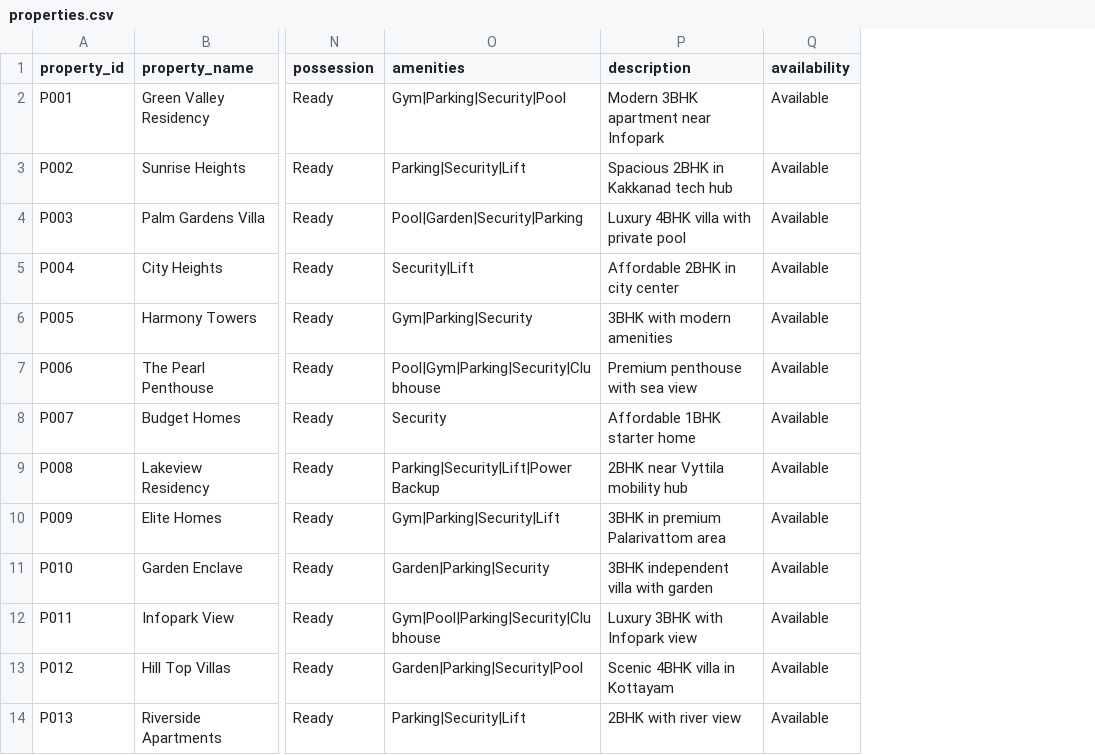
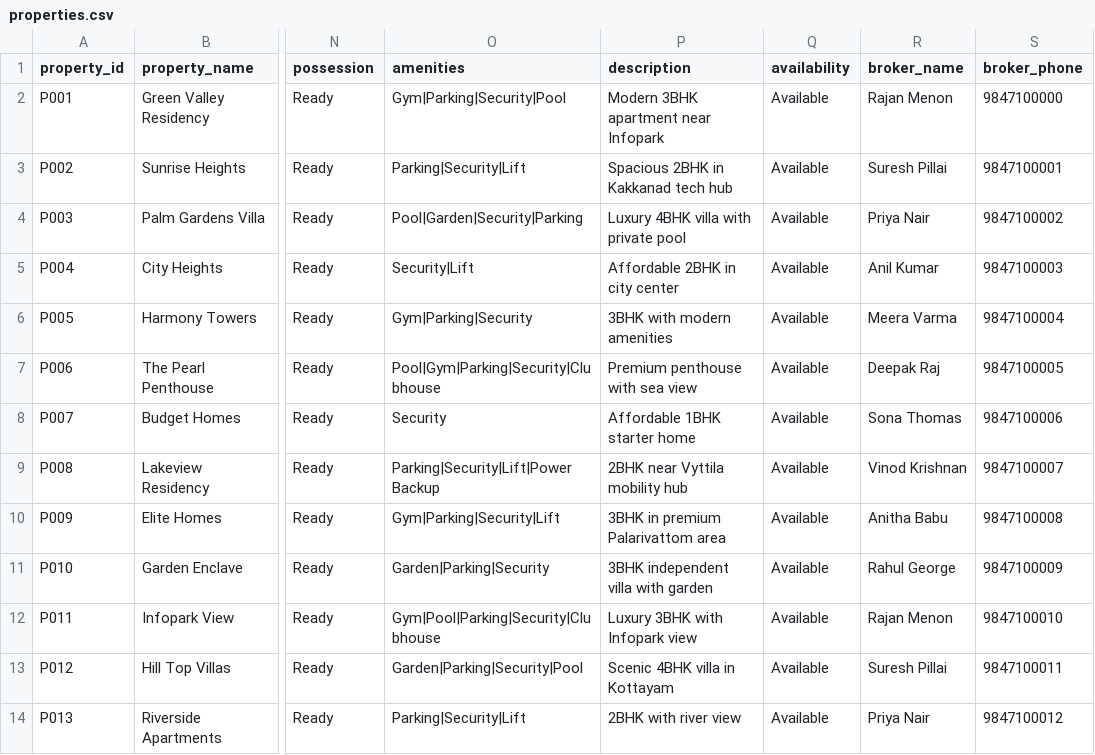
Before and after one commit to Noel007-cse/Cymonic, a CSV file: real_estate_lead_qualifier/data/properties.csv, drawn as a sheet; only a part is shown, gaps mark what is left out; the diff names each change by its address in the sheet, - before the commit and + after, or states it on an @@ line.

Commit message:
feat: Add 12-question buyer flow with PyDynite scoring, broker contacts, and no-results push UI

```diff
--- a/real_estate_lead_qualifier/data/properties.csv
+++ b/real_estate_lead_qualifier/data/properties.csv
+column R (broker_name), rows 2-14: Rajan Menon | Suresh Pillai | Priya Nair | Anil Kumar | Meera Varma | Deepak Raj | Sona Thomas | Vinod Krishnan | Anitha Babu | Rahul George | Rajan Menon | Suresh Pillai | Priya Nair
+column S (broker_phone), rows 2-14: 9847100000 | 9847100001 | 9847100002 | 9847100003 | 9847100004 | 9847100005 | 9847100006 | 9847100007 | 9847100008 | 9847100009 | 9847100010 | 9847100011 | 9847100012
```
Also changed, not shown: real_estate_lead_qualifier/data/buyers.csv, 6 other files.
